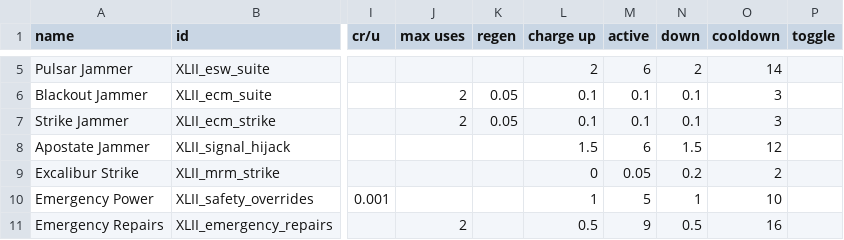
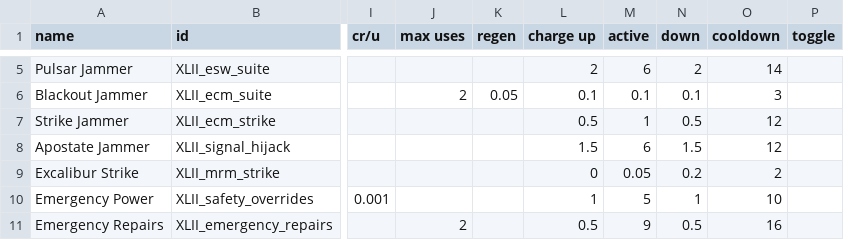
Before and after one commit to Levianeer/Draconis-Fleet, a CSV file: data/shipsystems/ship_systems.csv, drawn as a sheet; only a part is shown, gaps mark what is left out; the diff names each change by its address in the sheet, - before the commit and + after, or states it on an @@ line.

```diff
--- a/data/shipsystems/ship_systems.csv
+++ b/data/shipsystems/ship_systems.csv
-J7 (max uses): 2
+J7 (max uses): (empty)
-K7 (regen): 0.05
+K7 (regen): (empty)
-L7 (charge up): 0.1
+L7 (charge up): 0.5
-M7 (active): 0.1
+M7 (active): 1
-N7 (down): 0.1
+N7 (down): 0.5
-O7 (cooldown): 3
+O7 (cooldown): 12
```
Also changed, not shown: data/hulls/wing_data.csv, data/strings/descriptions.csv, 7 other files.
